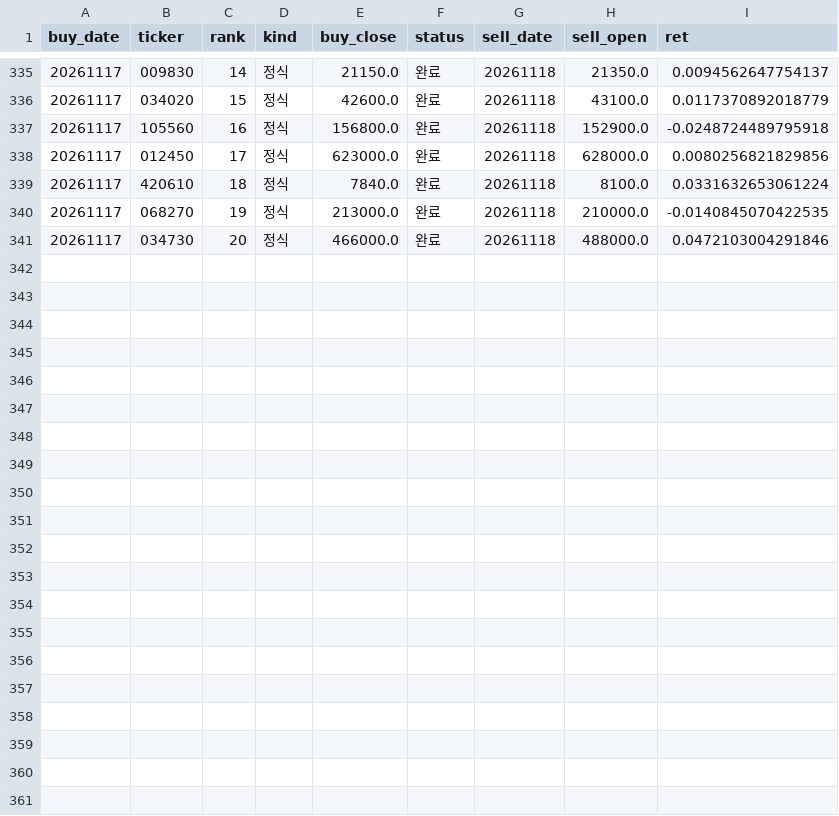
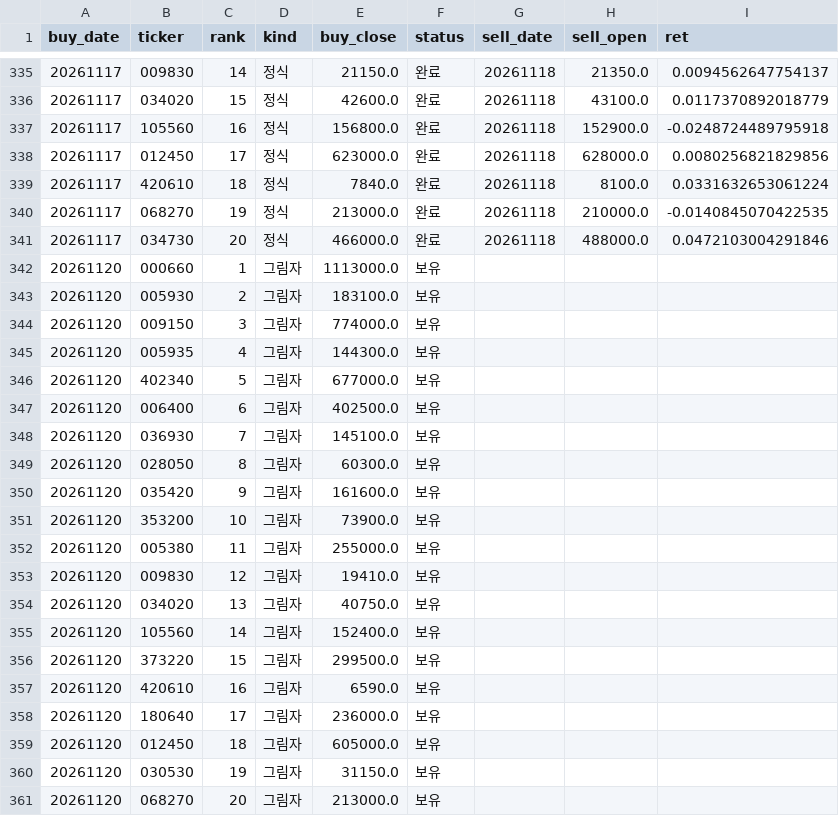
Before and after one commit to stanleyim/new, a CSV file: overnight_paper/trades.csv, drawn as a sheet; only a part is shown, gaps mark what is left out; the diff names each change by its address in the sheet, - before the commit and + after, or states it on an @@ line.

```diff
--- a/overnight_paper/trades.csv
+++ b/overnight_paper/trades.csv
+row 342: 20261120 | 000660 | 1 | 그림자 | 1113000.0 | 보유
+row 343: 20261120 | 005930 | 2 | 그림자 | 183100.0 | 보유
+row 344: 20261120 | 009150 | 3 | 그림자 | 774000.0 | 보유
+row 345: 20261120 | 005935 | 4 | 그림자 | 144300.0 | 보유
+row 346: 20261120 | 402340 | 5 | 그림자 | 677000.0 | 보유
+row 347: 20261120 | 006400 | 6 | 그림자 | 402500.0 | 보유
+row 348: 20261120 | 036930 | 7 | 그림자 | 145100.0 | 보유
+row 349: 20261120 | 028050 | 8 | 그림자 | 60300.0 | 보유
+row 350: 20261120 | 035420 | 9 | 그림자 | 161600.0 | 보유
+row 351: 20261120 | 353200 | 10 | 그림자 | 73900.0 | 보유
+row 352: 20261120 | 005380 | 11 | 그림자 | 255000.0 | 보유
+row 353: 20261120 | 009830 | 12 | 그림자 | 19410.0 | 보유
+row 354: 20261120 | 034020 | 13 | 그림자 | 40750.0 | 보유
+row 355: 20261120 | 105560 | 14 | 그림자 | 152400.0 | 보유
+row 356: 20261120 | 373220 | 15 | 그림자 | 299500.0 | 보유
+row 357: 20261120 | 420610 | 16 | 그림자 | 6590.0 | 보유
+row 358: 20261120 | 180640 | 17 | 그림자 | 236000.0 | 보유
+row 359: 20261120 | 012450 | 18 | 그림자 | 605000.0 | 보유
+row 360: 20261120 | 030530 | 19 | 그림자 | 31150.0 | 보유
+row 361: 20261120 | 068270 | 20 | 그림자 | 213000.0 | 보유
```
Also changed, not shown: overnight_paper/etf_daily.csv, 1 other file.
